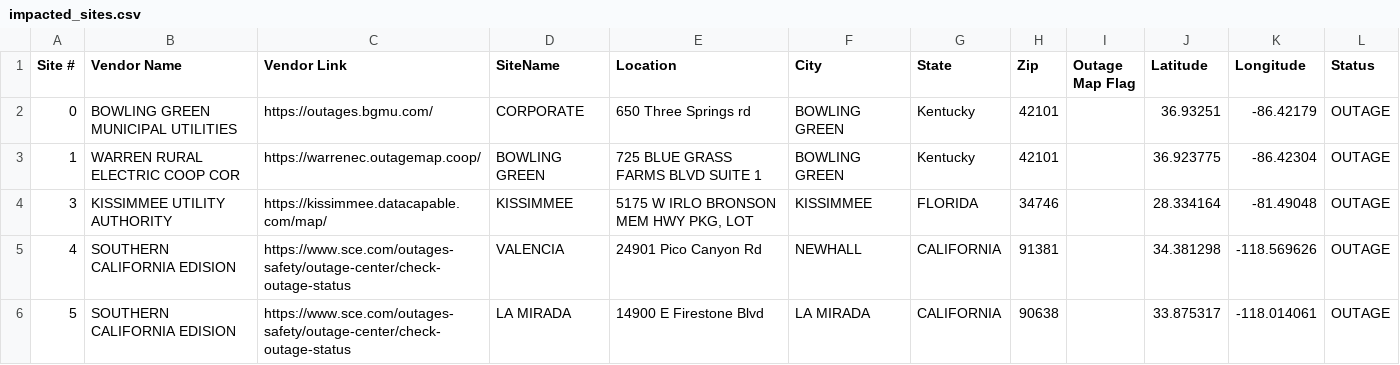
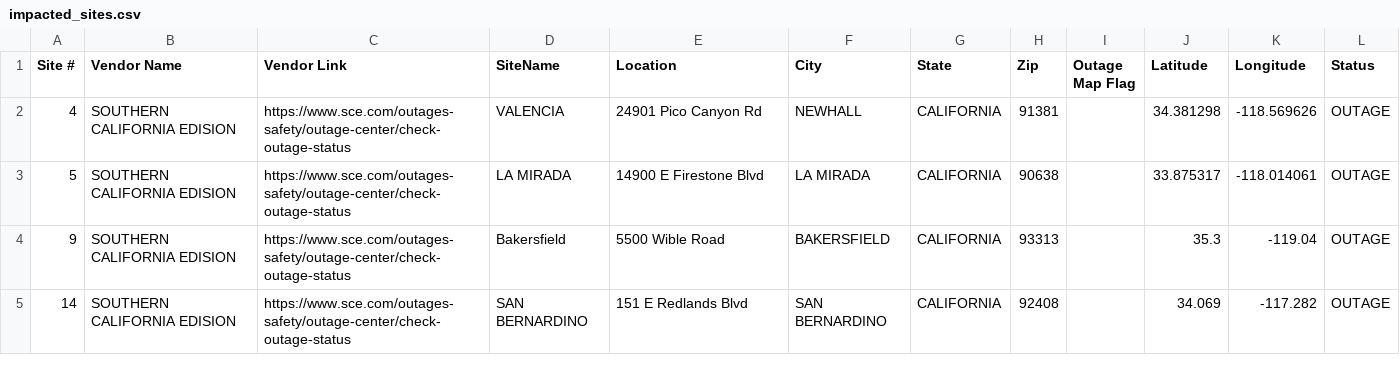
Before and after one commit to Maniac3255/Map-test, a CSV file: impacted_sites.csv, drawn as a sheet.

```diff
--- a/impacted_sites.csv
+++ b/impacted_sites.csv
@@ -1,6 +1,5 @@
 Site #,Vendor Name,Vendor Link,SiteName,Location,City,State,Zip,Outage Map Flag,Latitude,Longitude,Status
-0,BOWLING GREEN MUNICIPAL UTILITIES,https://outages.bgmu.com/,CORPORATE,650 Three Springs rd,BOWLING GREEN,Kentucky,42101,,36.93251,-86.42179,OUTAGE
-1,WARREN RURAL ELECTRIC COOP COR,https://warrenec.outagemap.coop/,BOWLING GREEN,725 BLUE GRASS FARMS BLVD SUITE 1,BOWLING GREEN,Kentucky,42101,,36.923775,-86.42304,OUTAGE
-3,KISSIMMEE UTILITY AUTHORITY,https://kissimmee.datacapable.com/map/,KISSIMMEE,"5175 W IRLO BRONSON MEM HWY PKG, LOT",KISSIMMEE,FLORIDA,34746,,28.334164,-81.49048,OUTAGE
 4,SOUTHERN CALIFORNIA EDISION,https://www.sce.com/outages-safety/outage-center/check-outage-status,VALENCIA,24901 Pico Canyon Rd,NEWHALL,CALIFORNIA,91381,,34.381298,-118.569626,OUTAGE
 5,SOUTHERN CALIFORNIA EDISION,https://www.sce.com/outages-safety/outage-center/check-outage-status,LA MIRADA,14900 E Firestone Blvd,LA MIRADA,CALIFORNIA,90638,,33.875317,-118.014061,OUTAGE
+9,SOUTHERN CALIFORNIA EDISION,https://www.sce.com/outages-safety/outage-center/check-outage-status,Bakersfield,5500 Wible Road,BAKERSFIELD,CALIFORNIA,93313,,35.3,-119.04,OUTAGE
+14,SOUTHERN CALIFORNIA EDISION,https://www.sce.com/outages-safety/outage-center/check-outage-status,SAN BERNARDINO,151 E Redlands Blvd,SAN BERNARDINO,CALIFORNIA,92408,,34.069,-117.282,OUTAGE
```
